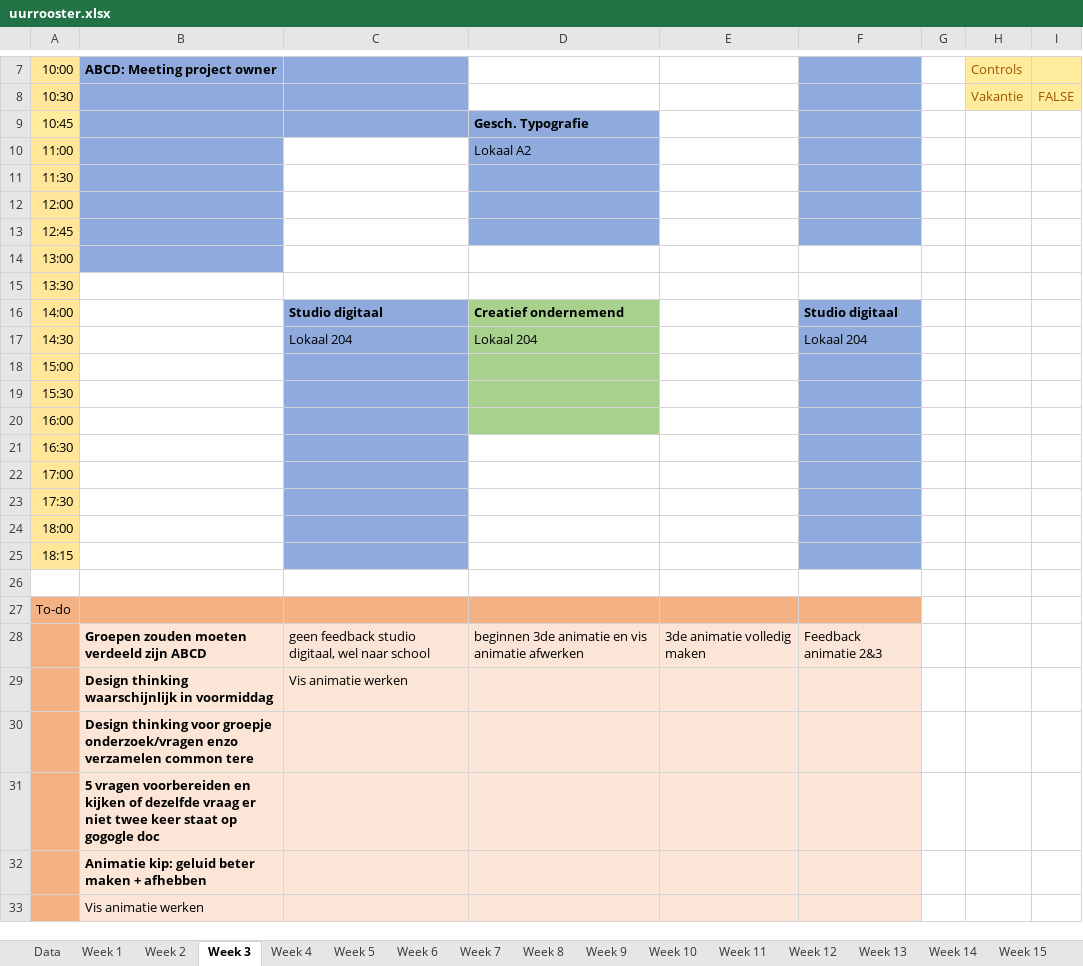
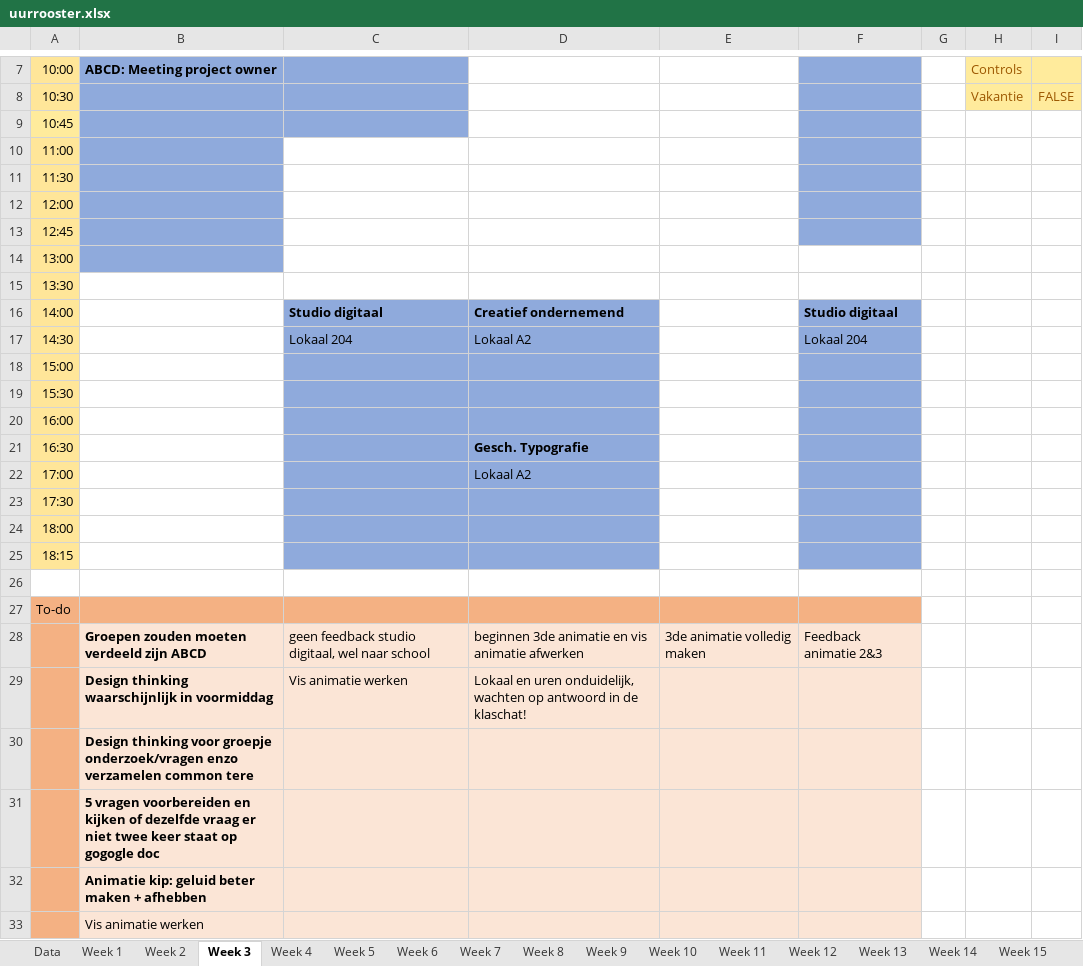
Before and after one commit to ninjahisser/LUCA-2, an Excel workbook: uurrooster.xlsx, sheet Week 3, drawn as a sheet; only a part is shown, gaps mark what is left out; values as stored, in another font and other column widths than the file's, no borders; conditional formats not drawn; the diff names each change by its address in the sheet, - before the commit and + after, or states it on an @@ line.

```diff
--- a/uurrooster.xlsx (sheet Week 3)
+++ b/uurrooster.xlsx (sheet Week 3)
-D9: Gesch. Typografie
+D9: (empty)
-D9:D13 fill: #8FAADC
+D9:D13 fill: none
-D10: Lokaal A2
+D10: (empty)
-D16:D20 fill: #A9D18E
+D16:D20 fill: #8FAADC
-D17: Lokaal 204
+D17: Lokaal A2
-D21: (empty)
+D21: Gesch. Typografie
-D21:D25 fill: none
+D21:D25 fill: #8FAADC
-D22: (empty)
+D22: Lokaal A2
-D29: (empty)
+D29: Lokaal en uren onduidelijk, wachten op antwoord in de klaschat!
```
Also changed, not shown: sheet Week 7, sheet Week 5, sheet Week 4, sheet Week 15, sheet Week 8, sheet Week 9, 5 more sheets, 2 other files.
